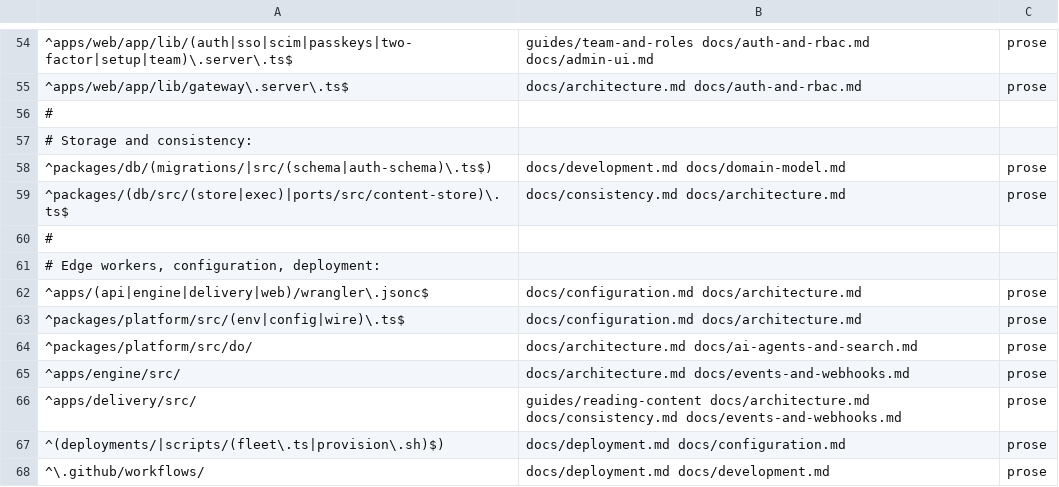
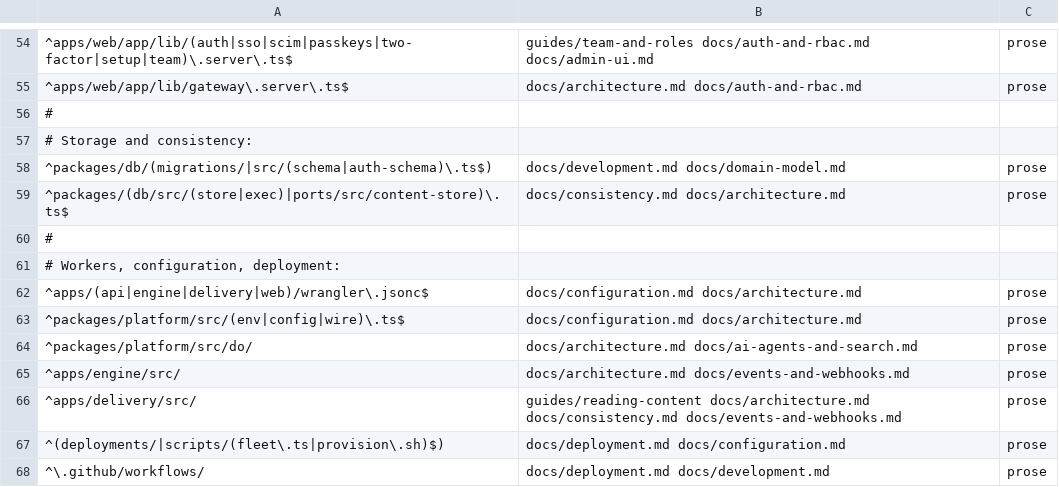
Before and after one commit to contentworker/contentworker, a TSV file: .claude/skills/docs-sync/references/surface-map.tsv, drawn as a sheet; only a part is shown, gaps mark what is left out.

```diff
--- a/.claude/skills/docs-sync/references/surface-map.tsv
+++ b/.claude/skills/docs-sync/references/surface-map.tsv
@@ -60,3 +60,3 @@
 #
-# Edge workers, configuration, deployment:
+# Workers, configuration, deployment:
 ^apps/(api|engine|delivery|web)/wrangler\.jsonc$	docs/configuration.md docs/architecture.md	prose
```
Also changed, not shown: .claude/skills/contentworker-conventions/references/rules-map.tsv, 36 other files.
